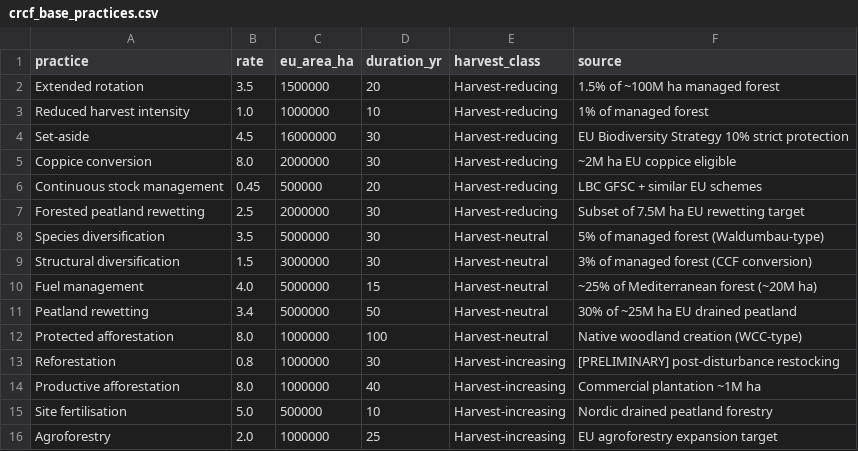
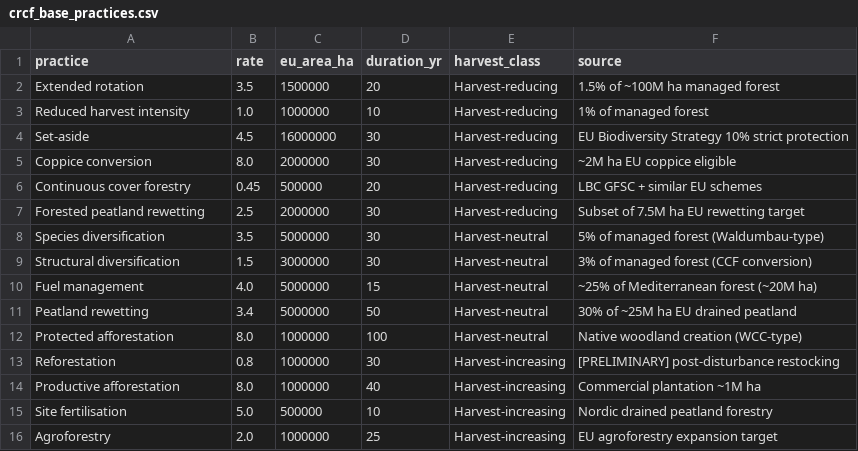
Before and after one commit to o-frings/net-climate-value, a CSV file: engine/params/crcf_base_practices.csv, drawn as a sheet.

```diff
--- a/engine/params/crcf_base_practices.csv
+++ b/engine/params/crcf_base_practices.csv
@@ -5,3 +5,3 @@ Set-aside,4.5,16000000,30,Harvest-reducing,EU Biodiversity Strategy 10% strict p
 Coppice conversion,8.0,2000000,30,Harvest-reducing,~2M ha EU coppice eligible
-Continuous stock management,0.45,500000,20,Harvest-reducing,LBC GFSC + similar EU schemes
+Continuous cover forestry,0.45,500000,20,Harvest-reducing,LBC GFSC + similar EU schemes
 Forested peatland rewetting,2.5,2000000,30,Harvest-reducing,Subset of 7.5M ha EU rewetting target
```
Also changed, not shown: engine/params/practice_product_weights.csv, engine/params/practices.csv, 8 other files.
